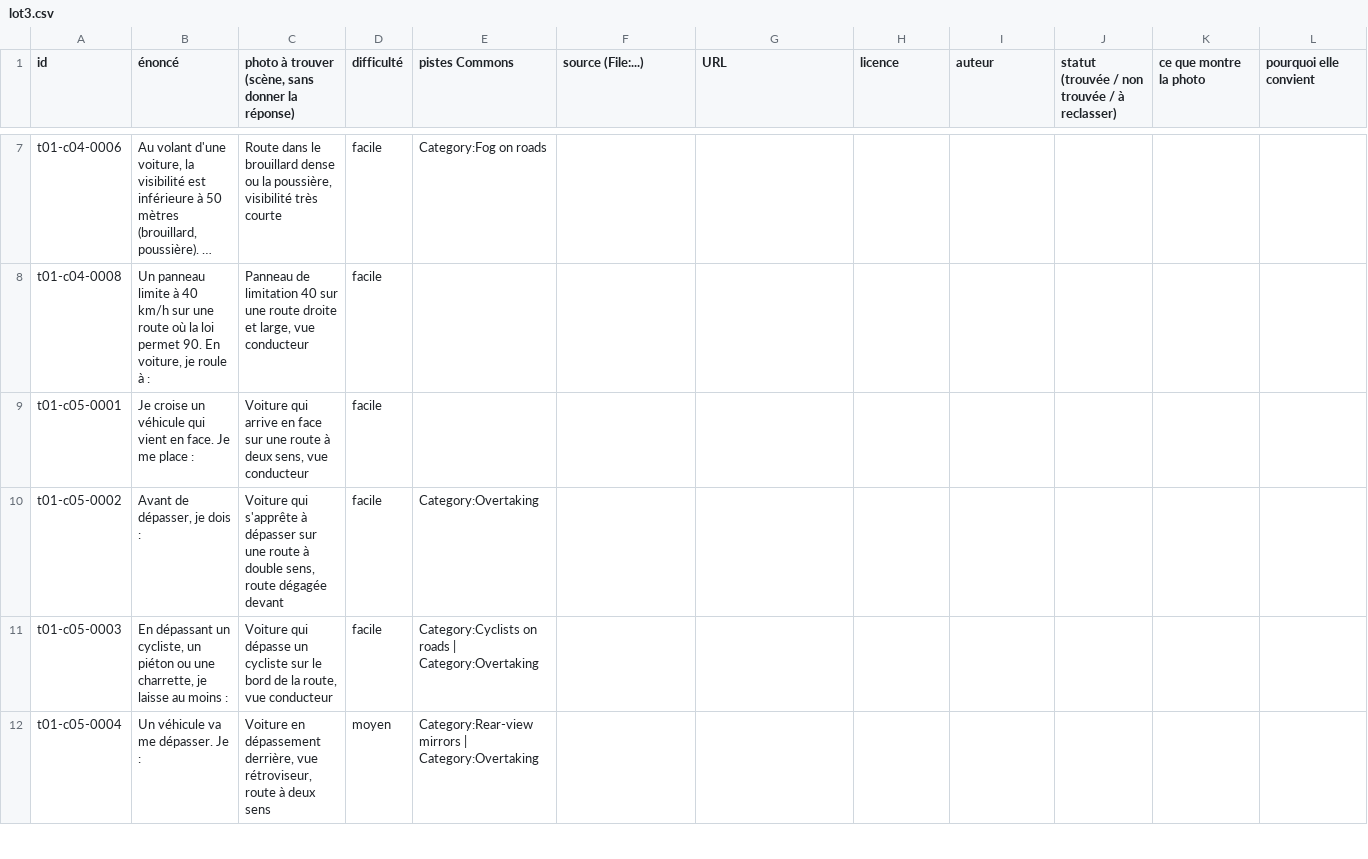
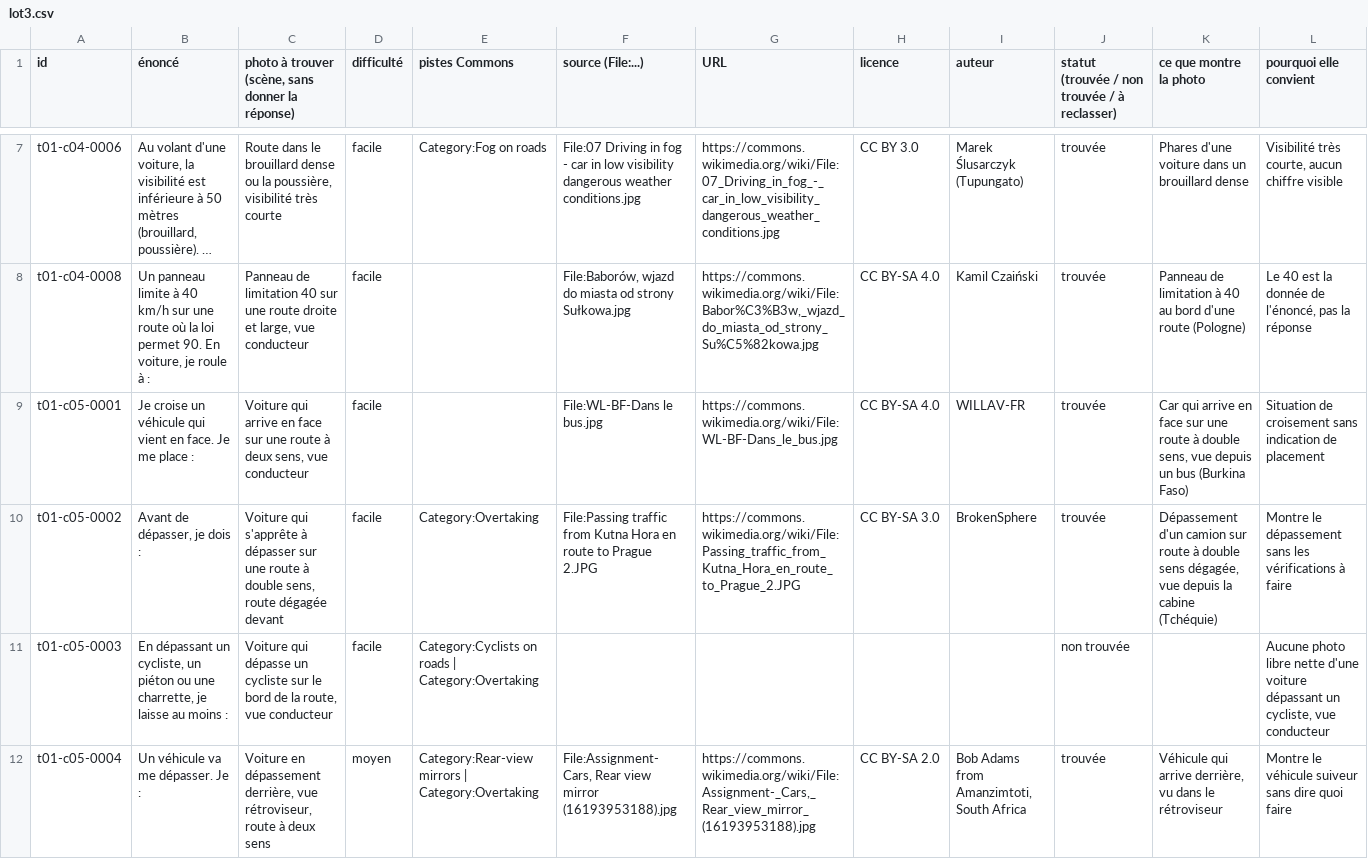
Before and after one commit to AlmGenryusai/Code-Galsen, a CSV file: docs/refonte/photos/lot3.csv, drawn as a sheet; only a part is shown, gaps mark what is left out; long unchanged cells end in …; the diff covers the shown part only; the diff names each change by its address in the sheet, - before the commit and + after, or states it on an @@ line.

```diff
--- a/docs/refonte/photos/lot3.csv
+++ b/docs/refonte/photos/lot3.csv
-F7 (source (File:...)): (empty)
+F7 (source (File:...)): File:07 Driving in fog - car in low visibility dangerous weather conditions.jpg
-G7 (URL): (empty)
+G7 (URL): https://commons.wikimedia.org/wiki/File:07_Driving_in_fog_-_car_in_low_visibility_dangerous_weather_conditions.jpg
-H7 (licence): (empty)
+H7 (licence): CC BY 3.0
-I7 (auteur): (empty)
+I7 (auteur): Marek Ślusarczyk (Tupungato)
-J7:J10: (empty)
+J7:J10: trouvée
-K7 (ce que montre la photo): (empty)
+K7 (ce que montre la photo): Phares d'une voiture dans un brouillard dense
-L7 (pourquoi elle convient): (empty)
+L7 (pourquoi elle convient): Visibilité très courte, aucun chiffre visible
-F8 (source (File:...)): (empty)
+F8 (source (File:...)): File:Baborów, wjazd do miasta od strony Sułkowa.jpg
-G8 (URL): (empty)
+G8 (URL): https://commons.wikimedia.org/wiki/File:Babor%C3%B3w,_wjazd_do_miasta_od_strony_Su%C5%82kowa.jpg
-H8:H9 (licence): (empty)
+H8:H9 (licence): CC BY-SA 4.0
-I8 (auteur): (empty)
+I8 (auteur): Kamil Czaiński
-K8 (ce que montre la photo): (empty)
+K8 (ce que montre la photo): Panneau de limitation à 40 au bord d'une route (Pologne)
-L8 (pourquoi elle convient): (empty)
+L8 (pourquoi elle convient): Le 40 est la donnée de l'énoncé, pas la réponse
-F9 (source (File:...)): (empty)
+F9 (source (File:...)): File:WL-BF-Dans le bus.jpg
-G9 (URL): (empty)
+G9 (URL): https://commons.wikimedia.org/wiki/File:WL-BF-Dans_le_bus.jpg
-I9 (auteur): (empty)
+I9 (auteur): WILLAV-FR
-K9 (ce que montre la photo): (empty)
+K9 (ce que montre la photo): Car qui arrive en face sur une route à double sens, vue depuis un bus (Burkina Faso)
-L9 (pourquoi elle convient): (empty)
+L9 (pourquoi elle convient): Situation de croisement sans indication de placement
-F10 (source (File:...)): (empty)
+F10 (source (File:...)): File:Passing traffic from Kutna Hora en route to Prague 2.JPG
-G10 (URL): (empty)
+G10 (URL): https://commons.wikimedia.org/wiki/File:Passing_traffic_from_Kutna_Hora_en_route_to_Prague_2.JPG
-H10 (licence): (empty)
+H10 (licence): CC BY-SA 3.0
-I10 (auteur): (empty)
+I10 (auteur): BrokenSphere
-K10 (ce que montre la photo): (empty)
+K10 (ce que montre la photo): Dépassement d'un camion sur route à double sens dégagée, vue depuis la cabine (Tchéquie)
-L10 (pourquoi elle convient): (empty)
+L10 (pourquoi elle convient): Montre le dépassement sans les vérifications à faire
-J11: (empty)
+J11: non trouvée
-L11 (pourquoi elle convient): (empty)
+L11 (pourquoi elle convient): Aucune photo libre nette d'une voiture dépassant un cycliste, vue conducteur
-F12 (source (File:...)): (empty)
+F12 (source (File:...)): File:Assignment- Cars, Rear view mirror (16193953188).jpg
-G12 (URL): (empty)
+G12 (URL): https://commons.wikimedia.org/wiki/File:Assignment-_Cars,_Rear_view_mirror_(16193953188).jpg
-H12 (licence): (empty)
+H12 (licence): CC BY-SA 2.0
-I12 (auteur): (empty)
+I12 (auteur): Bob Adams from Amanzimtoti, South Africa
-J12: (empty)
+J12: trouvée
-K12 (ce que montre la photo): (empty)
+K12 (ce que montre la photo): Véhicule qui arrive derrière, vu dans le rétroviseur
-L12 (pourquoi elle convient): (empty)
+L12 (pourquoi elle convient): Montre le véhicule suiveur sans dire quoi faire
```
Also changed, not shown: 37 edited cells elsewhere in this file, 9 other files.
